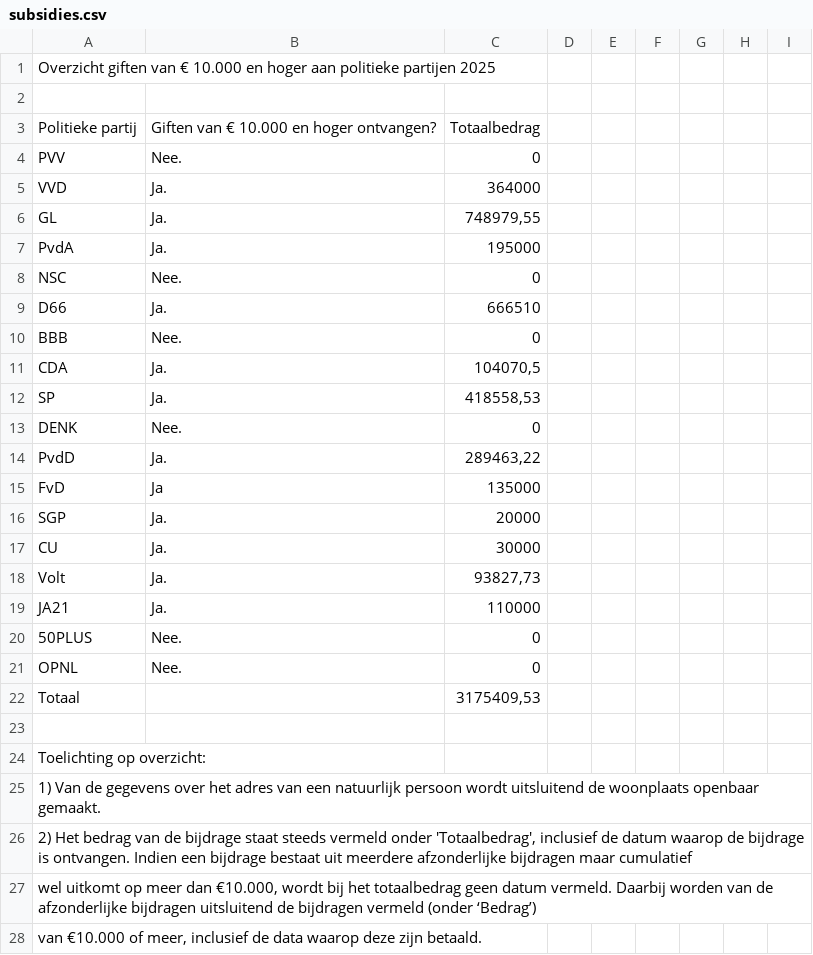
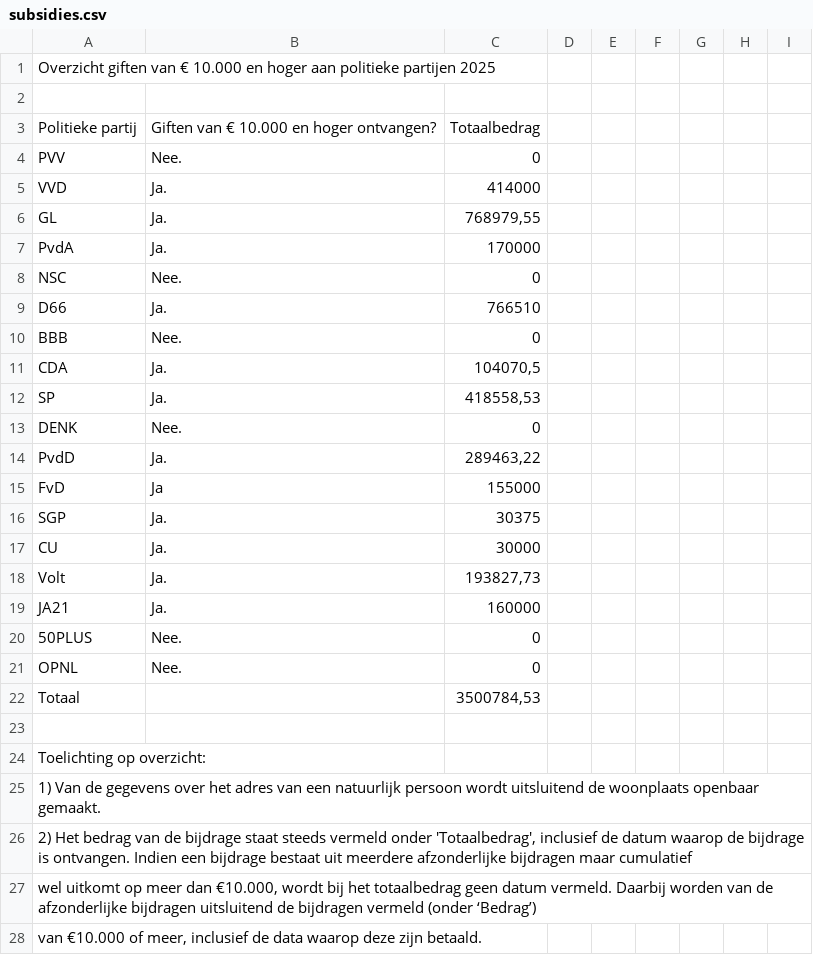
Before and after one commit to openstate/ro-pp-subsidies, a CSV file: subsidies.csv, drawn as a sheet; only a part is shown; the diff covers the shown part only.

```diff
--- a/subsidies.csv
+++ b/subsidies.csv
@@ -4,7 +4,7 @@ Politieke partij,Giften van € 10.000 en hoger ontvangen?,Totaalbedrag,,,,,,
 PVV,Nee.,0,,,,,,
-VVD,Ja.,364000,,,,,,
-GL,Ja.,"748979,55",,,,,,
-PvdA,Ja.,195000,,,,,,
+VVD,Ja.,414000,,,,,,
+GL,Ja.,"768979,55",,,,,,
+PvdA,Ja.,170000,,,,,,
 NSC,Nee.,0,,,,,,
-D66,Ja.,666510,,,,,,
+D66,Ja.,766510,,,,,,
 BBB,Nee.,0,,,,,,
@@ -14,10 +14,10 @@ DENK,Nee.,0,,,,,,
 PvdD,Ja.,"289463,22",,,,,,
-FvD,Ja,135000,,,,,,
-SGP,Ja.,20000,,,,,,
+FvD,Ja,155000,,,,,,
+SGP,Ja.,30375,,,,,,
 CU,Ja.,30000,,,,,,
-Volt,Ja.,"93827,73",,,,,,
-JA21,Ja.,110000,,,,,,
+Volt,Ja.,"193827,73",,,,,,
+JA21,Ja.,160000,,,,,,
 50PLUS,Nee.,0,,,,,,
 OPNL,Nee.,0,,,,,,
-Totaal,,"3175409,53",,,,,,
+Totaal,,"3500784,53",,,,,,
 ,,,,,,,,
```
Also changed, not shown: 8 added rows and 2 edited cells elsewhere in this file.
